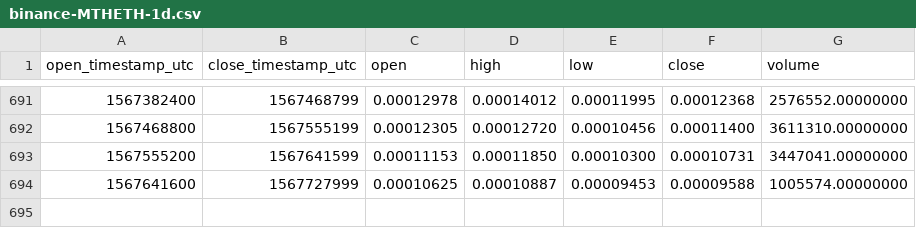
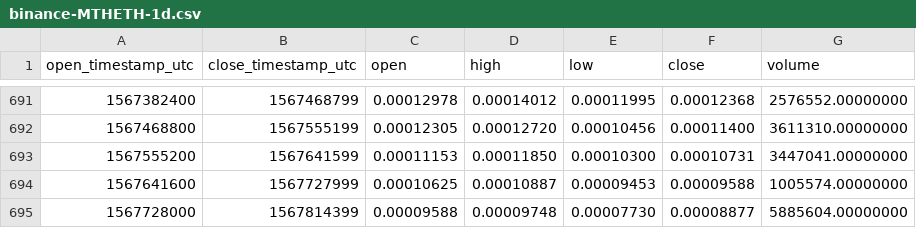
Before and after one commit to cryptobigbro/binance-MTHETH, a CSV file: binance-MTHETH-1d.csv, drawn as a sheet; only a part is shown, gaps mark what is left out; the diff names each change by its address in the sheet, - before the commit and + after, or states it on an @@ line.

Commit message:
Update OHLCV data.

```diff
--- a/binance-MTHETH-1d.csv
+++ b/binance-MTHETH-1d.csv
+row 695: 1567728000 | 1567814399 | 0.00009588 | 0.00009748 | 0.00007730 | 0.00008877 | 5885604.00000000
```
Also changed, not shown: 1 other file.
